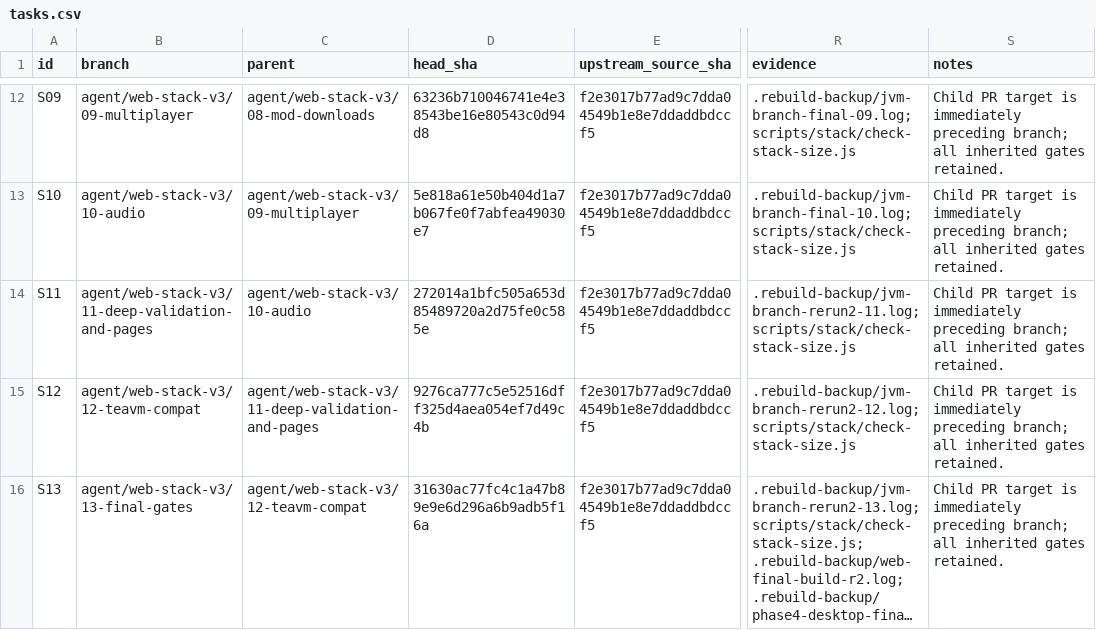
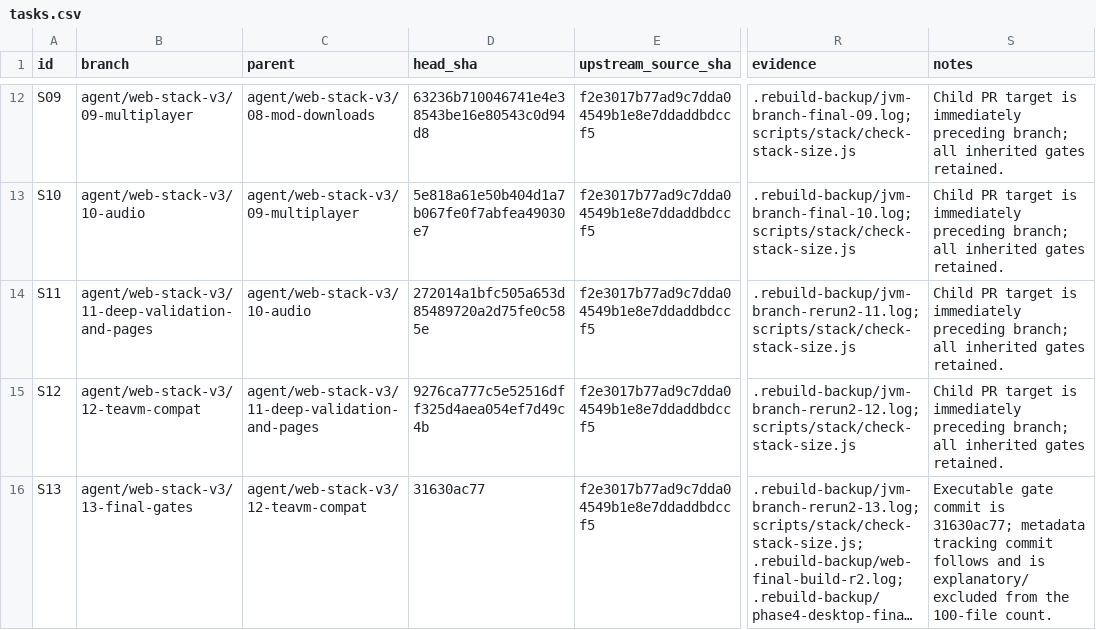
Before and after one commit to YosefLm/unciv-web, a CSV file: tasks.csv, drawn as a sheet; only a part is shown, gaps mark what is left out; long unchanged cells end in …; the diff names each change by its address in the sheet, - before the commit and + after, or states it on an @@ line.

Commit message:
docs: align final gate metadata

```diff
--- a/tasks.csv
+++ b/tasks.csv
-D16 (head_sha): 31630ac77fc4c1a47b89e9e6d296a6b9adb5f16a
+D16 (head_sha): 31630ac77
-S16 (notes): Child PR target is immediately preceding branch; all inherited gates retained.
+S16 (notes): Executable gate commit is 31630ac77; metadata tracking commit follows and is explanatory/excluded from the 100-file count.
```
